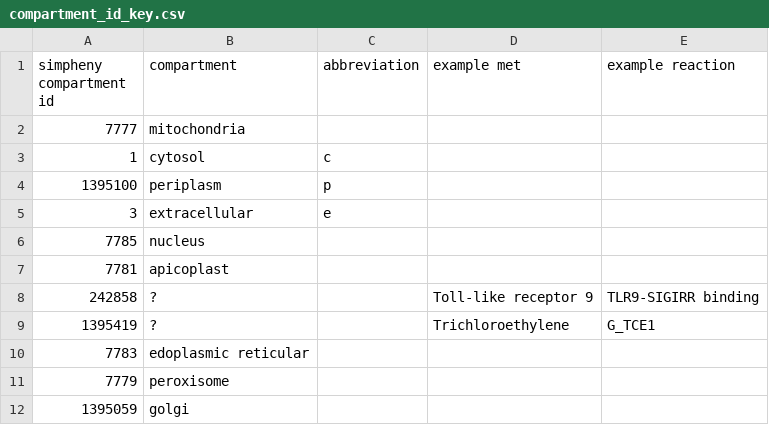
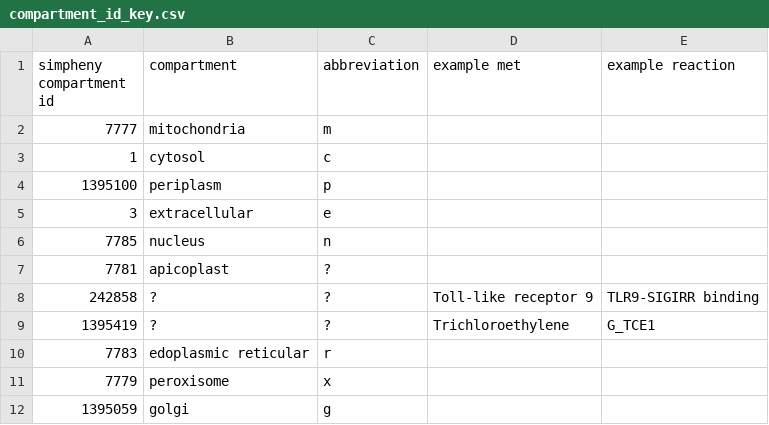
Before and after one commit to SBRG/escher-maps, a CSV file: bigg-dump/compartment_id_key.csv, drawn as a sheet.

Commit message:
Fixed some compartments for human metabolism maps

```diff
--- a/bigg-dump/compartment_id_key.csv
+++ b/bigg-dump/compartment_id_key.csv
@@ -1,3 +1,3 @@
 simpheny compartment id,compartment,abbreviation,example met,example reaction
-7777,mitochondria,,,
+7777,mitochondria,m,,
 1,cytosol,c,,
@@ -5,8 +5,8 @@ simpheny compartment id,compartment,abbreviation,example met,example reaction
 3,extracellular,e,,
-7785,nucleus,,,
-7781,apicoplast,,,
-242858,?,,Toll-like receptor 9,TLR9-SIGIRR binding
-1395419,?,,Trichloroethylene,G_TCE1
-7783,edoplasmic reticular,,,
-7779,peroxisome,,,
-1395059,golgi,,,
+7785,nucleus,n,,
+7781,apicoplast,?,,
+242858,?,?,Toll-like receptor 9,TLR9-SIGIRR binding
+1395419,?,?,Trichloroethylene,G_TCE1
+7783,edoplasmic reticular,r,,
+7779,peroxisome,x,,
+1395059,golgi,g,,
```
Also changed, not shown: 12 other files.
